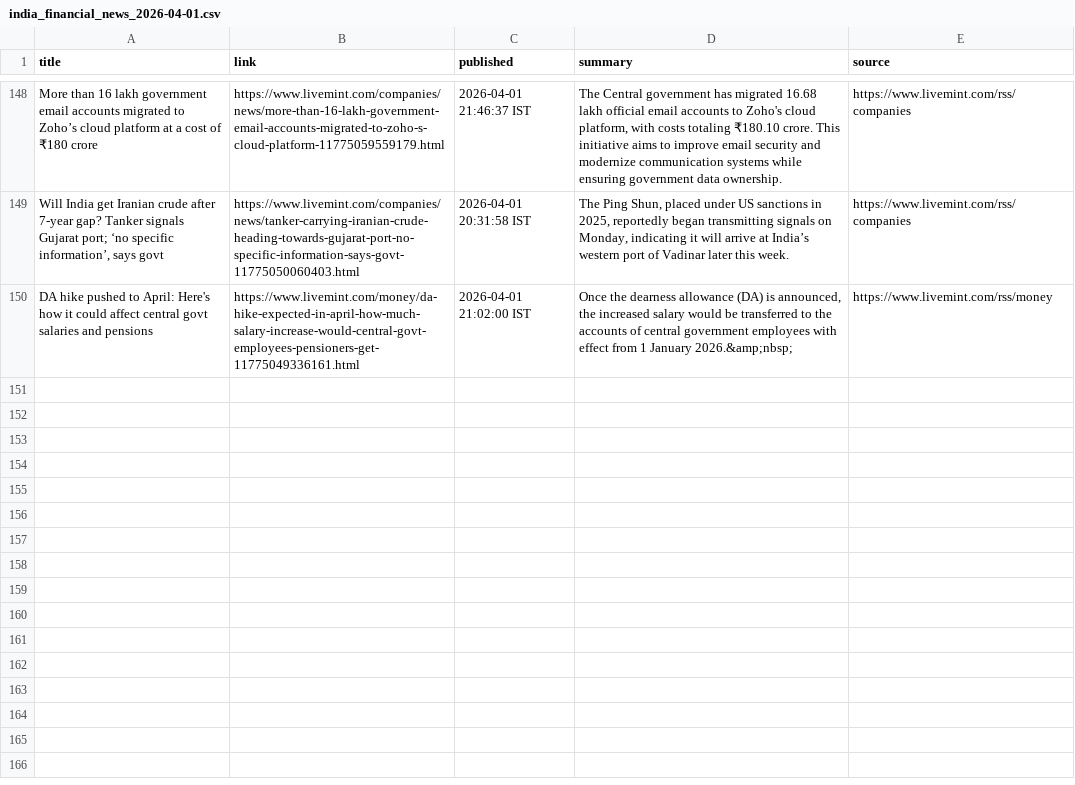
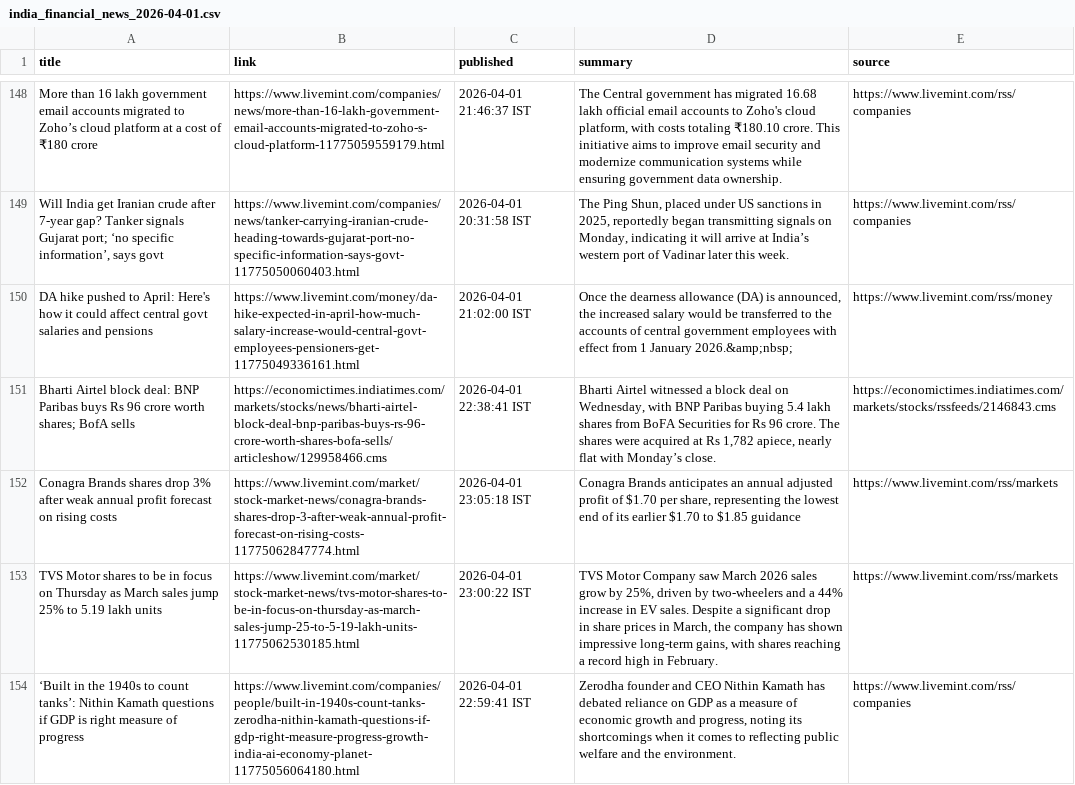
Before and after one commit to aarshrana007/Stock_Analysis, a CSV file: news_data/india_financial_news_2026-04-01.csv, drawn as a sheet; only a part is shown, gaps mark what is left out.

```diff
--- a/news_data/india_financial_news_2026-04-01.csv
+++ b/news_data/india_financial_news_2026-04-01.csv
@@ -150 +150,5 @@ More than 16 lakh government email accounts migrated to Zoho’s cloud platform
 DA hike pushed to April: Here's how it could affect central govt salaries and pensions,https://www.livemint.com/money/da-hike-expected-in-april-how-much-salary-increase-would-central-govt-employees-pensioners-get-11775049336161.html,2026-04-01 21:02:00 IST,"Once the dearness allowance (DA) is announced, the increased salary would be transferred to the accounts of central government employees with effect from 1 January 2026.&amp;nbsp;",https://www.livemint.com/rss/money
+Bharti Airtel block deal: BNP Paribas buys Rs 96 crore worth shares; BofA sells,https://economictimes.indiatimes.com/markets/stocks/news/bharti-airtel-block-deal-bnp-paribas-buys-rs-96-crore-worth-shares-bofa-sells/articleshow/129958466.cms,2026-04-01 22:38:41 IST,"Bharti Airtel witnessed a block deal on Wednesday, with BNP Paribas buying 5.4 lakh shares from BoFA Securities for Rs 96 crore. The shares were acquired at Rs 1,782 apiece, nearly flat with Monday’s close.",https://economictimes.indiatimes.com/markets/stocks/rssfeeds/2146843.cms
+Conagra Brands shares drop 3% after weak annual profit forecast on rising costs,https://www.livemint.com/market/stock-market-news/conagra-brands-shares-drop-3-after-weak-annual-profit-forecast-on-rising-costs-11775062847774.html,2026-04-01 23:05:18 IST,"Conagra Brands anticipates an annual adjusted profit of $1.70 per share, representing the lowest end of its earlier $1.70 to $1.85 guidance",https://www.livemint.com/rss/markets
+TVS Motor shares to be in focus on Thursday as March sales jump 25% to 5.19 lakh units,https://www.livemint.com/market/stock-market-news/tvs-motor-shares-to-be-in-focus-on-thursday-as-march-sales-jump-25-to-5-19-lakh-units-11775062530185.html,2026-04-01 23:00:22 IST,"TVS Motor Company saw March 2026 sales grow by 25%, driven by two-wheelers and a 44% increase in EV sales. Despite a significant drop in share prices in March, the company has shown impressive long-term gains, with shares reaching a record high in February.",https://www.livemint.com/rss/markets
+‘Built in the 1940s to count tanks’: Nithin Kamath questions if GDP is right measure of progress,https://www.livemint.com/companies/people/built-in-1940s-count-tanks-zerodha-nithin-kamath-questions-if-gdp-right-measure-progress-growth-india-ai-economy-planet-11775056064180.html,2026-04-01 22:59:41 IST,"Zerodha founder and CEO Nithin Kamath has debated reliance on GDP as a measure of economic growth and progress, noting its shortcomings when it comes to reflecting public welfare and the environment.",https://www.livemint.com/rss/companies
```
Also changed, not shown: 1 other file.
